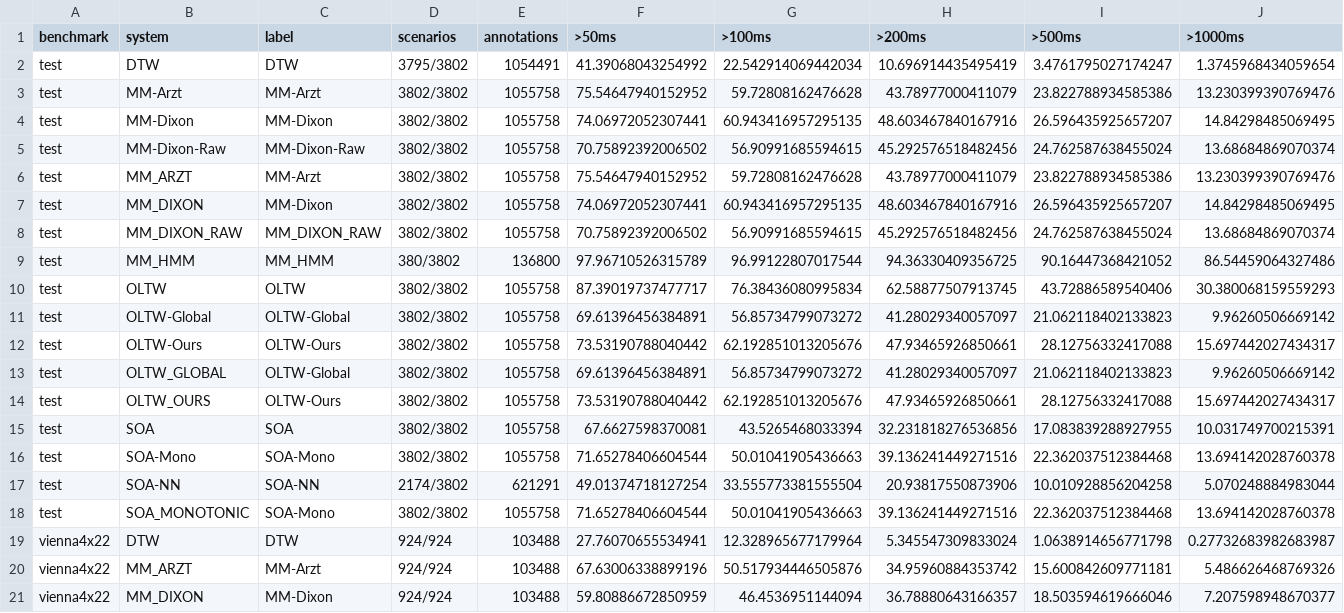
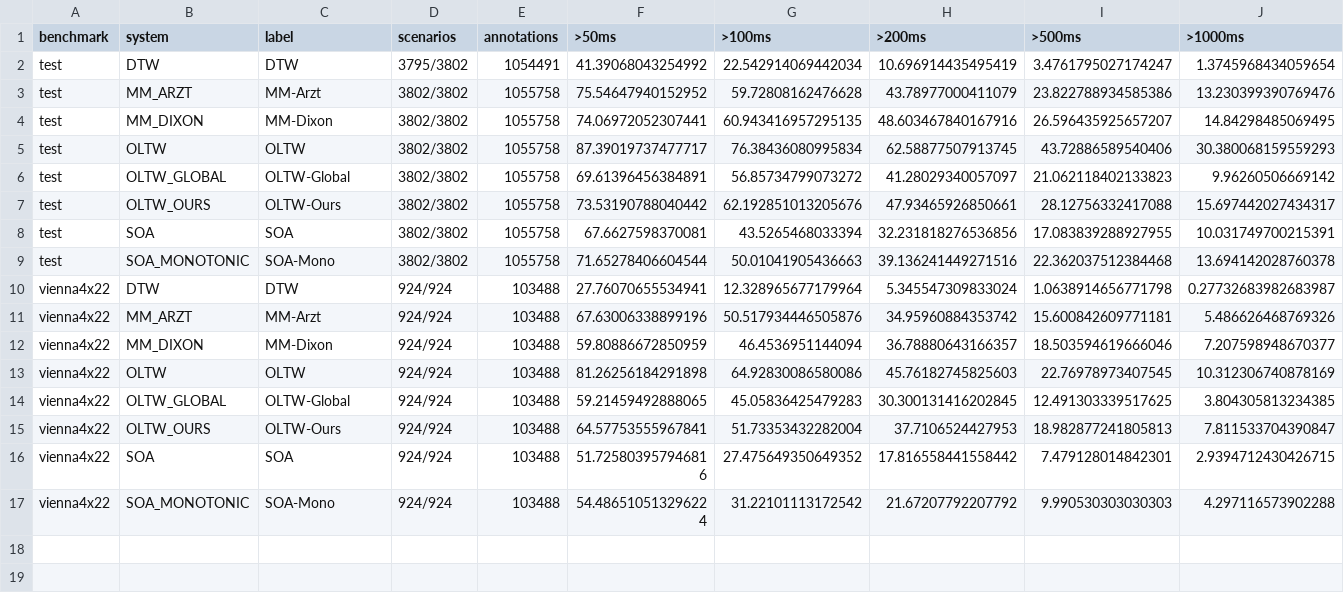
Before and after one commit to HMC-MIR/SimRealtimeMazurkaBenchmark, a CSV file: results/cross_corpus.csv, drawn as a sheet; only a part is shown; the shorter side is filled out with more unchanged rows; rows hold the shown columns only; the diff names each change by its address in the sheet, - before the commit and + after, or states it on an @@ line.

```diff
--- a/results/cross_corpus.csv
+++ b/results/cross_corpus.csv
-row 3: test | MM-Arzt | MM-Arzt | 3802/3802 | 1055758 | 75.54647940152952 | 59.72808162476628 | 43.78977000411079 | 23.822788934585386 | 13.230399390769476
-row 4: test | MM-Dixon | MM-Dixon | 3802/3802 | 1055758 | 74.06972052307441 | 60.943416957295135 | 48.603467840167916 | 26.596435925657207 | 14.84298485069495
-row 5: test | MM-Dixon-Raw | MM-Dixon-Raw | 3802/3802 | 1055758 | 70.75892392006502 | 56.90991685594615 | 45.292576518482456 | 24.762587638455024 | 13.68684869070374
-row 8: test | MM_DIXON_RAW | MM_DIXON_RAW | 3802/3802 | 1055758 | 70.75892392006502 | 56.90991685594615 | 45.292576518482456 | 24.762587638455024 | 13.68684869070374
-row 9: test | MM_HMM | MM_HMM | 380/3802 | 136800 | 97.96710526315789 | 96.99122807017544 | 94.36330409356725 | 90.16447368421052 | 86.54459064327486
-row 11: test | OLTW-Global | OLTW-Global | 3802/3802 | 1055758 | 69.61396456384891 | 56.85734799073272 | 41.28029340057097 | 21.062118402133823 | 9.96260506669142
-row 12: test | OLTW-Ours | OLTW-Ours | 3802/3802 | 1055758 | 73.53190788040442 | 62.192851013205676 | 47.93465926850661 | 28.12756332417088 | 15.697442027434317
-row 16: test | SOA-Mono | SOA-Mono | 3802/3802 | 1055758 | 71.65278406604544 | 50.01041905436663 | 39.136241449271516 | 22.362037512384468 | 13.694142028760378
-row 17: test | SOA-NN | SOA-NN | 2174/3802 | 621291 | 49.01374718127254 | 33.555773381555504 | 20.93817550873906 | 10.010928856204258 | 5.070248884983044
```
Also changed, not shown: 18 other files.
